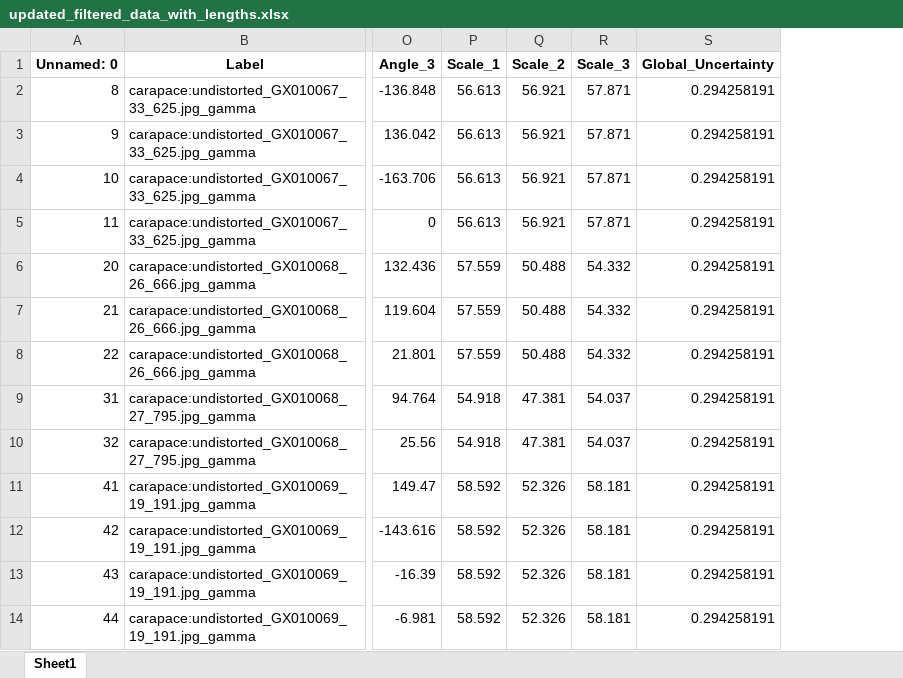
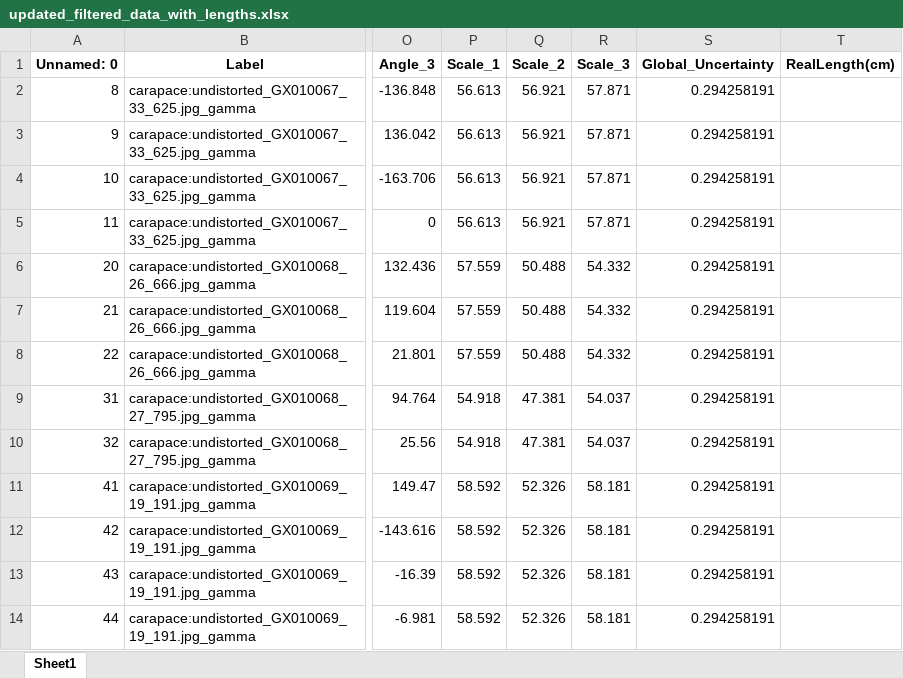
Before and after one commit to gbo999/Computer-Vision-for-Aquaculture-Monitoring-Robot, an Excel workbook: fifty_one/updated_filtered_data_with_lengths.xlsx, sheet Sheet1, drawn as a sheet; only a part is shown, gaps mark what is left out; values as stored, in another font and other column widths than the file's, no borders; the diff names each change by its address in the sheet, - before the commit and + after, or states it on an @@ line.

```diff
--- a/fifty_one/updated_filtered_data_with_lengths.xlsx (sheet Sheet1)
+++ b/fifty_one/updated_filtered_data_with_lengths.xlsx (sheet Sheet1)
+column T (RealLength(cm)), empty
```
Also changed, not shown: 1 other file.
